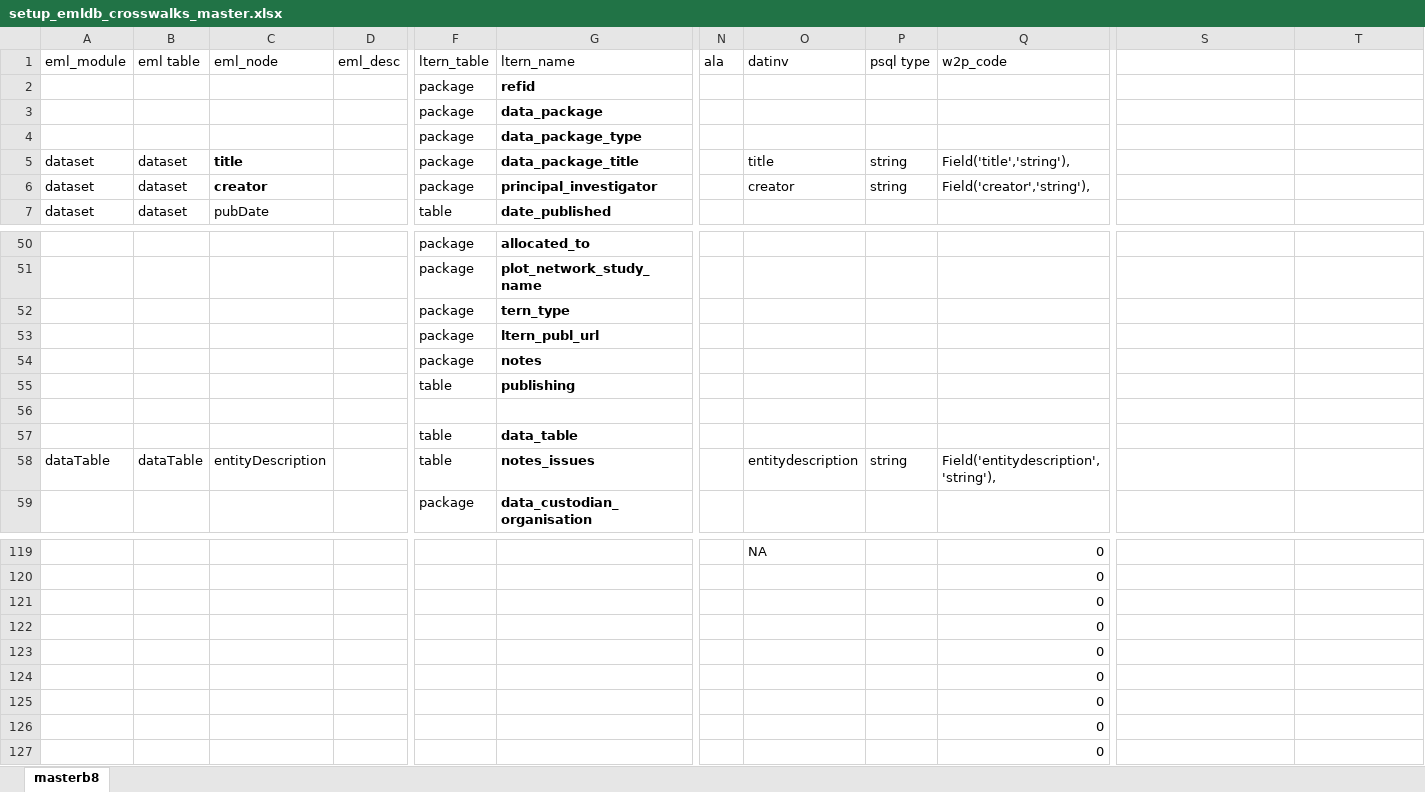
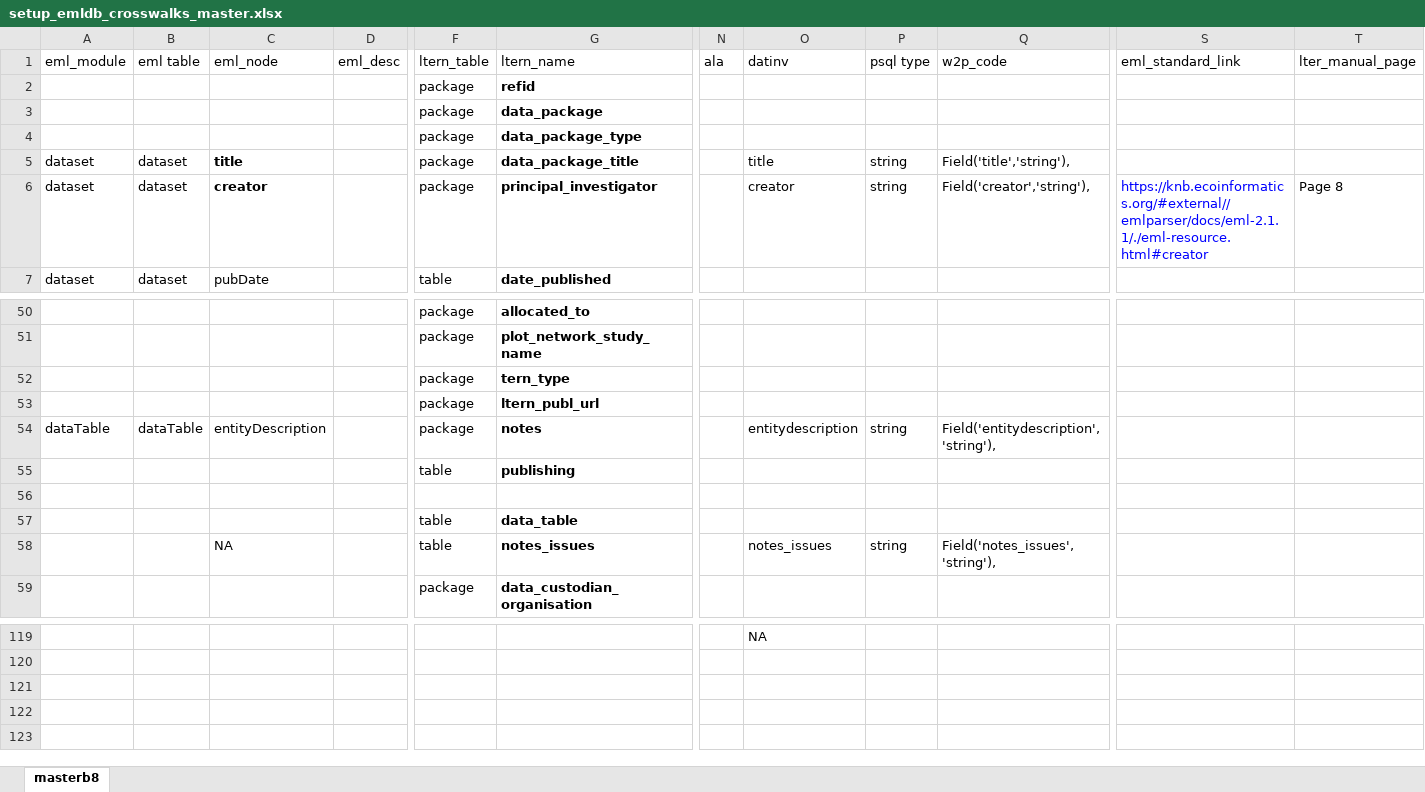
Before and after one commit to OpenSoftware-RestrictedData/opensoftware-restricteddata.github.com, an Excel workbook: lib/setup_emldb_crosswalks_master.xlsx, sheet masterb8, drawn as a sheet; only a part is shown, gaps mark what is left out; values as stored, in another font and other column widths than the file's, no borders; charts and pictures not drawn; removed rows and columns are numbered as before the commit, all else as after; rows hold the shown columns only; the diff covers the shown part only; the diff names each change by its address in the sheet, - before the commit and + after, or states it on an @@ line.

```diff
--- a/lib/setup_emldb_crosswalks_master.xlsx (sheet masterb8)
+++ b/lib/setup_emldb_crosswalks_master.xlsx (sheet masterb8)
-S1: (empty)
+S1: eml_standard_link
-T1: (empty)
+T1: lter_manual_page
-S6 (eml_standard_link): (empty)
+S6 (eml_standard_link): https://knb.ecoinformatics.org/#external//emlparser/docs/eml-2.1.1/./eml-resource.html#creator
-T6 (lter_manual_page): (empty)
+T6 (lter_manual_page): Page 8
-row 54:  |  |  |  | package | notes
+row 54: dataTable | dataTable | entityDescription |  | package | notes |  | entitydescription | string | Field('entitydescription','string'),
-A58 (eml_module): dataTable
+A58 (eml_module): (empty)
-B58 (eml table): dataTable
+B58 (eml table): (empty)
-C58 (eml_node): entityDescription
+C58 (eml_node): NA
-O58 (datinv): entitydescription
+O58 (datinv): notes_issues
-Q58 (w2p_code): Field('entitydescription','string'),
+Q58 (w2p_code): Field('notes_issues','string'),
-Q119 (w2p_code): 0
+Q119 (w2p_code): (empty)
-row 120:  |  |  |  |  |  |  |  |  | 0
-row 121:  |  |  |  |  |  |  |  |  | 0
-row 122:  |  |  |  |  |  |  |  |  | 0
-row 123:  |  |  |  |  |  |  |  |  | 0
-row 124:  |  |  |  |  |  |  |  |  | 0
-row 125:  |  |  |  |  |  |  |  |  | 0
-row 126:  |  |  |  |  |  |  |  |  | 0
-row 127:  |  |  |  |  |  |  |  |  | 0
```
Also changed, not shown: 96 edited cells elsewhere in this sheet, charts or pictures, 1 other file.
